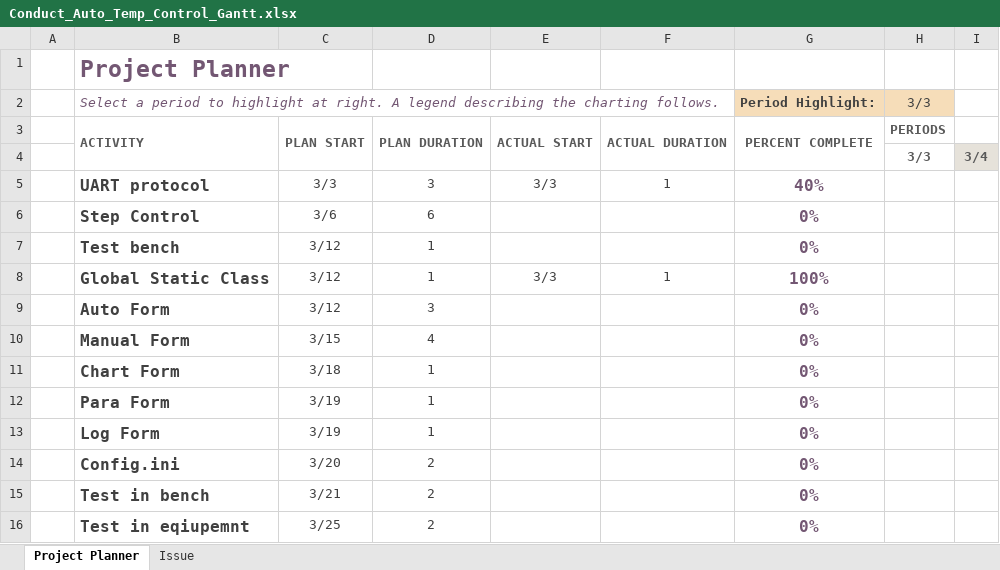
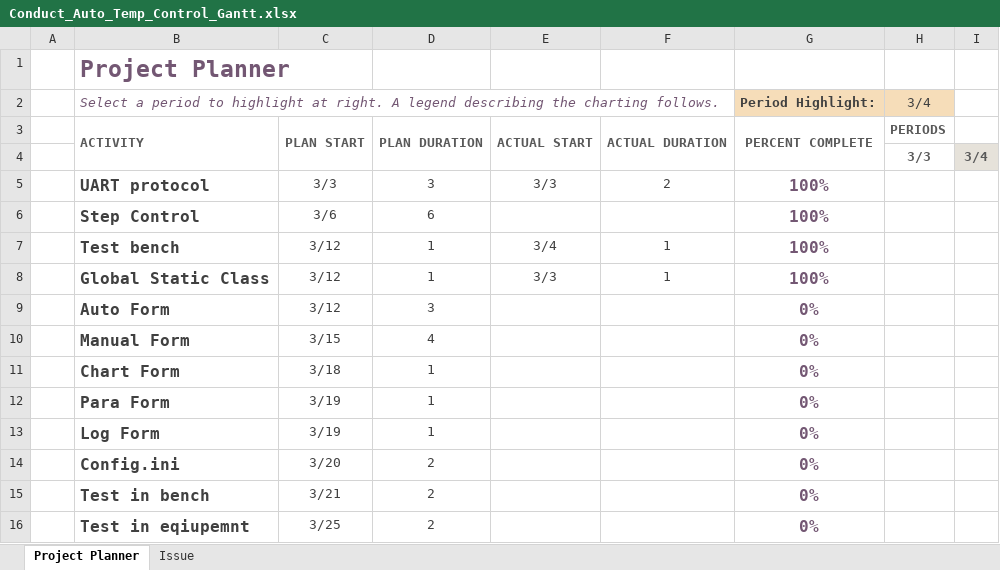
Before and after one commit to Sharemon/Conductivity-Temperature-Automatic-Control, an Excel workbook: Conduct_Auto_Temp_Control_Gantt.xlsx, sheet Project Planner, drawn as a sheet; only a part is shown; values as stored, in another font and other column widths than the file's, no borders; conditional formats not drawn; the diff names each change by its address in the sheet, - before the commit and + after, or states it on an @@ line.

```diff
--- a/Conduct_Auto_Temp_Control_Gantt.xlsx (sheet Project Planner)
+++ b/Conduct_Auto_Temp_Control_Gantt.xlsx (sheet Project Planner)
-H2: 3/3
+H2: 3/4
-F5: 1
+F5: 2
-G5: 40%
+G5: 100%
-G6:G7: 0%
+G6:G7: 100%
-E7: (empty)
+E7: 3/4
-F7: (empty)
+F7: 1
```
Also changed, not shown: 10 other files.
